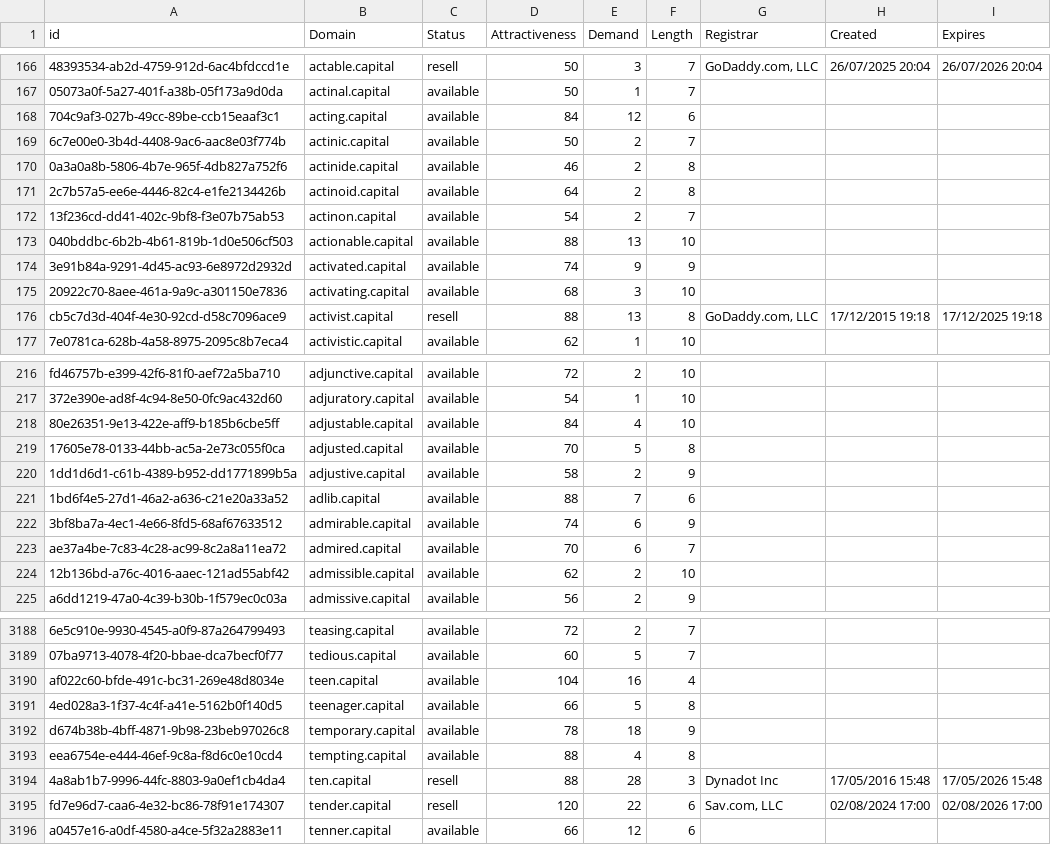
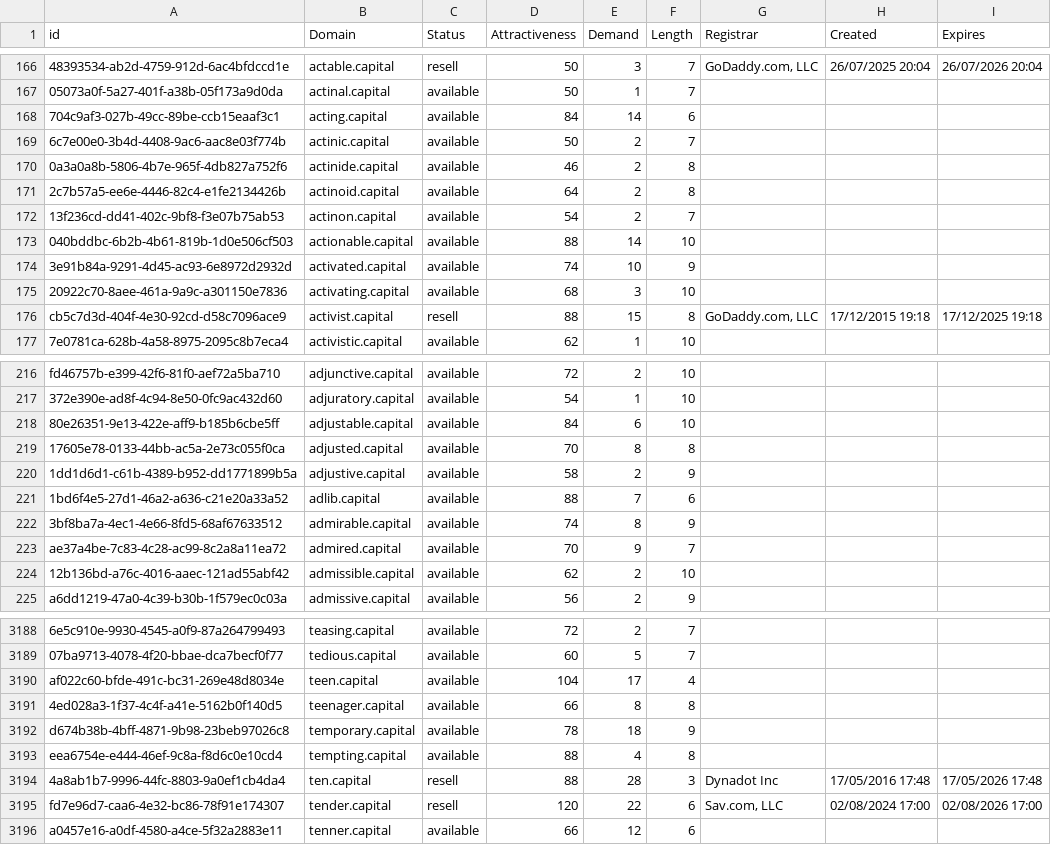
Before and after one commit to UniqueDomains/capital-oneword-domains, a CSV file: capital.csv, drawn as a sheet; only a part is shown, gaps mark what is left out; the diff covers the shown part only; the diff names each change by its address in the sheet, - before the commit and + after, or states it on an @@ line.

```diff
--- a/capital.csv
+++ b/capital.csv
-E168 (Demand): 12
+E168 (Demand): 14
-E173 (Demand): 13
+E173 (Demand): 14
-E174 (Demand): 9
+E174 (Demand): 10
-E176 (Demand): 13
+E176 (Demand): 15
-E218 (Demand): 4
+E218 (Demand): 6
-E219 (Demand): 5
+E219 (Demand): 8
-E222 (Demand): 6
+E222 (Demand): 8
-E223 (Demand): 6
+E223 (Demand): 9
-E3190 (Demand): 16
+E3190 (Demand): 17
-E3191 (Demand): 5
+E3191 (Demand): 8
-H3194 (Created): 17/05/2016 15:48
+H3194 (Created): 17/05/2016 17:48
-I3194 (Expires): 17/05/2026 15:48
+I3194 (Expires): 17/05/2026 17:48
```
Also changed, not shown: 1 added row, 1 removed row and 57 edited cells elsewhere in this file, 1 other file.
